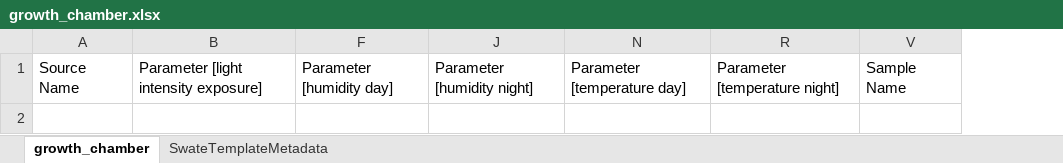
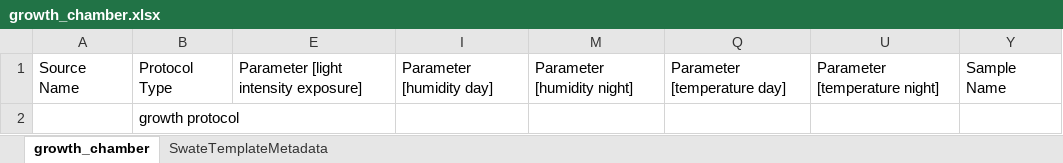
Before and after one commit to nfdi4plants/Swate-templates, an Excel workbook: templates/dataplant/growth_chamber.xlsx, sheet growth_chamber, drawn as a sheet; values as stored, in another font and other column widths than the file's, no borders; table styles not drawn; the diff names each change by its address in the sheet, - before the commit and + after, or states it on an @@ line.

Commit message:
add protocol type

```diff
--- a/templates/dataplant/growth_chamber.xlsx (sheet growth_chamber)
+++ b/templates/dataplant/growth_chamber.xlsx (sheet growth_chamber)
+column B, row 1: Protocol Type
+row 2:  | growth protocol
```
Also changed, not shown: sheet SwateTemplateMetadata, hidden cells, templates/dataplant/next_generation_sequencing.xlsx, templates/dataplant/plant_source.xlsx.
